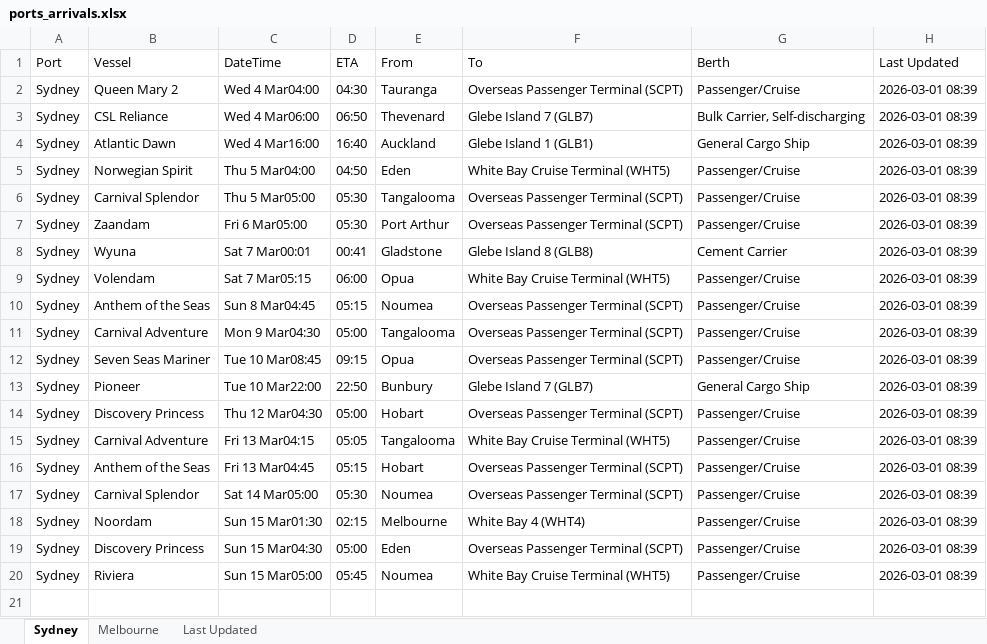
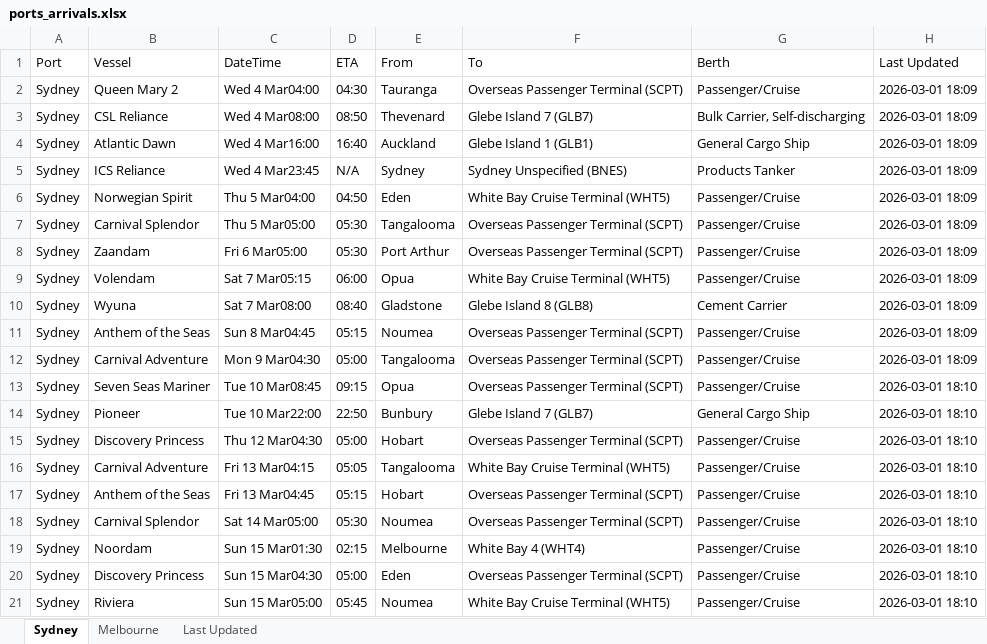
Before and after one commit to IT-ships/python-automation, an Excel workbook: output/ports_arrivals.xlsx, sheet Sydney, drawn as a sheet; values as stored, in another font and other column widths than the file's, no borders; removed rows and columns are numbered as before the commit, all else as after; the diff names each change by its address in the sheet, - before the commit and + after, or states it on an @@ line.

```diff
--- a/output/ports_arrivals.xlsx (sheet Sydney)
+++ b/output/ports_arrivals.xlsx (sheet Sydney)
-H2:H4 (Last Updated): 2026-03-01 08:39
+H2:H4 (Last Updated): 2026-03-01 18:09
-C3 (DateTime): Wed 4 Mar06:00
+C3 (DateTime): Wed 4 Mar08:00
-D3 (ETA): 06:50
+D3 (ETA): 08:50
+row 5: Sydney | ICS Reliance | Wed 4 Mar23:45 | N/A | Sydney | Sydney Unspecified (BNES) | Products Tanker | 2026-03-01 18:09
-H6:H8 (Last Updated): 2026-03-01 08:39
+H6:H8 (Last Updated): 2026-03-01 18:09
-row 8: Sydney | Wyuna | Sat 7 Mar00:01 | 00:41 | Gladstone | Glebe Island 8 (GLB8) | Cement Carrier | 2026-03-01 08:39
-H9 (Last Updated): 2026-03-01 08:39
+H9 (Last Updated): 2026-03-01 18:09
+row 10: Sydney | Wyuna | Sat 7 Mar08:00 | 08:40 | Gladstone | Glebe Island 8 (GLB8) | Cement Carrier | 2026-03-01 18:09
-H11:H12 (Last Updated): 2026-03-01 08:39
+H11:H12 (Last Updated): 2026-03-01 18:09
-H13:H21 (Last Updated): 2026-03-01 08:39
+H13:H21 (Last Updated): 2026-03-01 18:10
```
Also changed, not shown: sheet Melbourne, sheet Last Updated.
